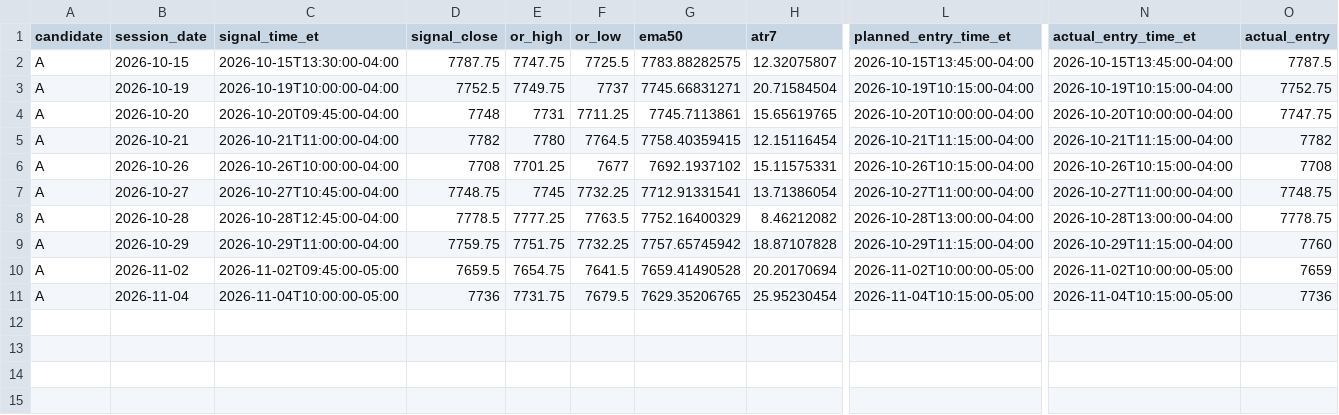
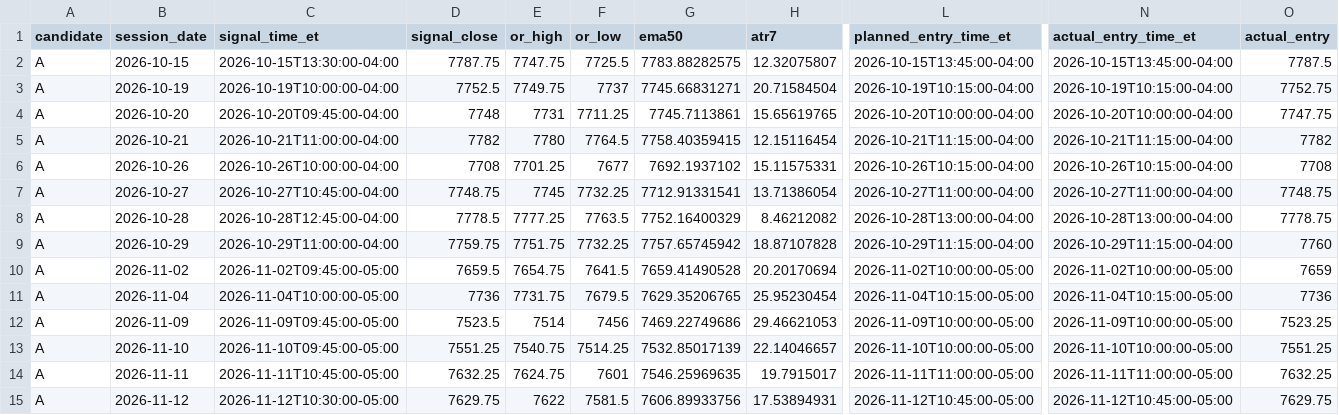
Before and after one commit to mih475/test-project, a CSV file: tradingview/forward_test_A_emulator.csv, drawn as a sheet; only a part is shown, gaps mark what is left out; rows hold the shown columns only; the diff names each change by its address in the sheet, - before the commit and + after, or states it on an @@ line.

Commit message:
Reconcile Candidate A MES fills through alert expiration; preserve live prices

```diff
--- a/tradingview/forward_test_A_emulator.csv
+++ b/tradingview/forward_test_A_emulator.csv
+row 12: A | 2026-11-09 | 2026-11-09T09:45:00-05:00 | 7523.5 | 7514 | 7456 | 7469.22749686 | 29.46621053 | 2026-11-09T10:00:00-05:00 | 2026-11-09T10:00:00-05:00 | 7523.25
+row 13: A | 2026-11-10 | 2026-11-10T09:45:00-05:00 | 7551.25 | 7540.75 | 7514.25 | 7532.85017139 | 22.14046657 | 2026-11-10T10:00:00-05:00 | 2026-11-10T10:00:00-05:00 | 7551.25
+row 14: A | 2026-11-11 | 2026-11-11T10:45:00-05:00 | 7632.25 | 7624.75 | 7601 | 7546.25969635 | 19.7915017 | 2026-11-11T11:00:00-05:00 | 2026-11-11T11:00:00-05:00 | 7632.25
+row 15: A | 2026-11-12 | 2026-11-12T10:30:00-05:00 | 7629.75 | 7622 | 7581.5 | 7606.89933756 | 17.53894931 | 2026-11-12T10:45:00-05:00 | 2026-11-12T10:45:00-05:00 | 7629.75
```
